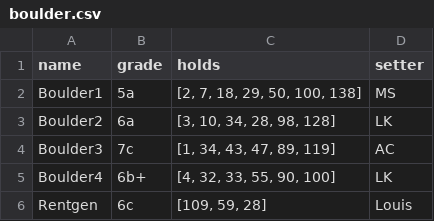
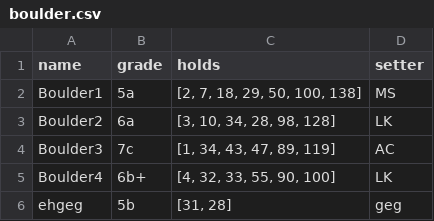
Before and after one commit to marieschroeder/HomeSet, a CSV file: boulder.csv, drawn as a sheet.

```diff
--- a/boulder.csv
+++ b/boulder.csv
@@ -5,2 +5,2 @@ Boulder3,7c,"[1, 34, 43, 47, 89, 119]",AC
 Boulder4,6b+,"[4, 32, 33, 55, 90, 100]",LK
-Rentgen,6c,"[109, 59, 28]",Louis
+ehgeg,5b,"[31, 28]",geg
```
Also changed, not shown: 4 other files.
